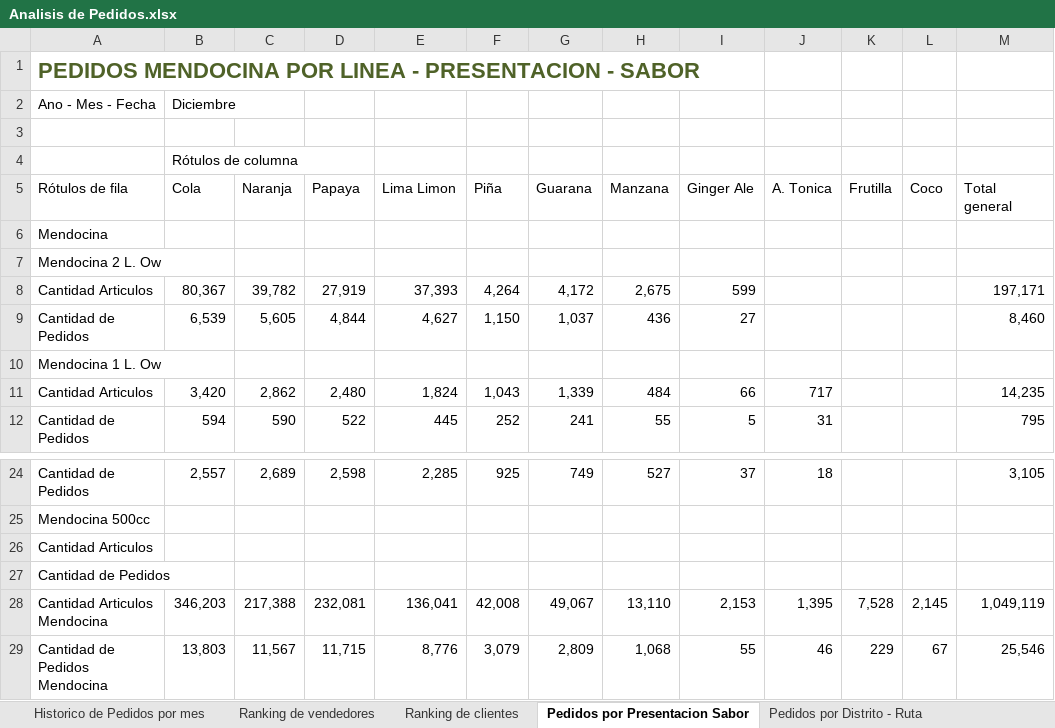
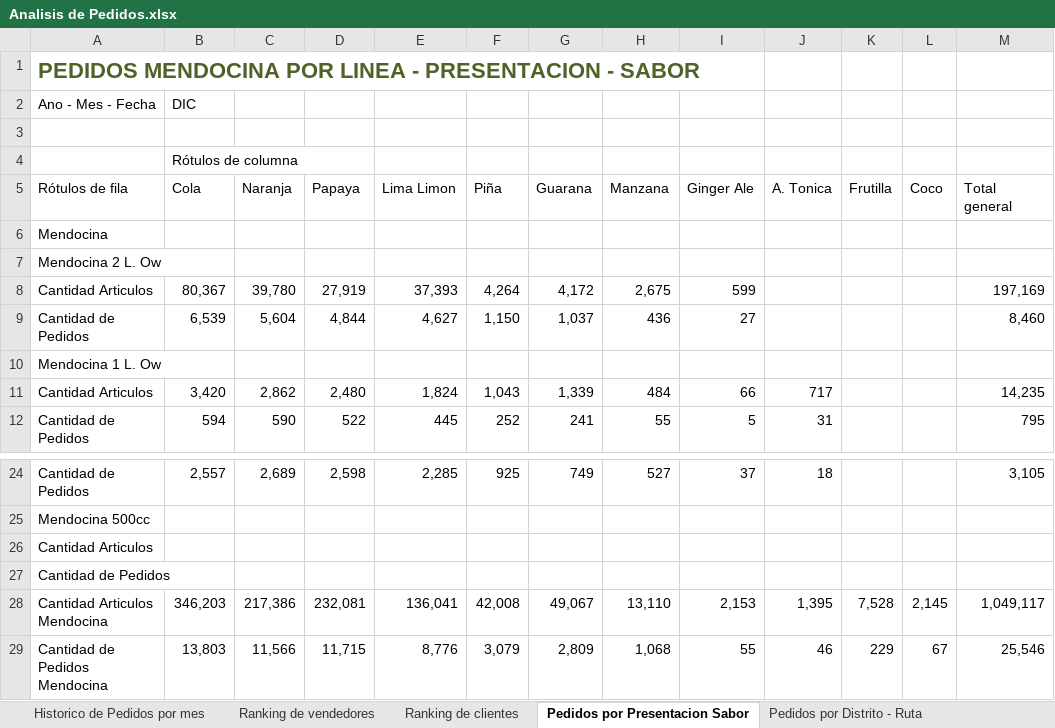
Before and after one commit to ervin45/mendodw, an Excel workbook: excel/Analisis de Pedidos.xlsx, sheet Pedidos por Presentacion Sabor, drawn as a sheet; only a part is shown, gaps mark what is left out; values as stored, in another font and other column widths than the file's, no borders; the diff names each change by its address in the sheet, - before the commit and + after, or states it on an @@ line.

Commit message:
Layout de visitas con palm - insercion del histórico de pedidos

```diff
--- a/excel/Analisis de Pedidos.xlsx (sheet Pedidos por Presentacion Sabor)
+++ b/excel/Analisis de Pedidos.xlsx (sheet Pedidos por Presentacion Sabor)
-B2 (Cola): Diciembre
+B2 (Cola): DIC
-C8 (Naranja): 39,782
+C8 (Naranja): 39,780
-M8 (Total general): 197,171
+M8 (Total general): 197,169
-C9 (Naranja): 5,605
+C9 (Naranja): 5,604
-C28 (Naranja): 217,388
+C28 (Naranja): 217,386
-M28 (Total general): 1,049,119
+M28 (Total general): 1,049,117
-C29 (Naranja): 11,567
+C29 (Naranja): 11,566
```
Also changed, not shown: sheet Historico de Pedidos por mes, sheet Pedidos por estado, sheet Pedidos por Distrito - Ruta, sheet Ranking de vendedores, sheet Pedidos por dias plazo, sheet Pedidos CONT CRED, 1 more sheet, 4 other files.
